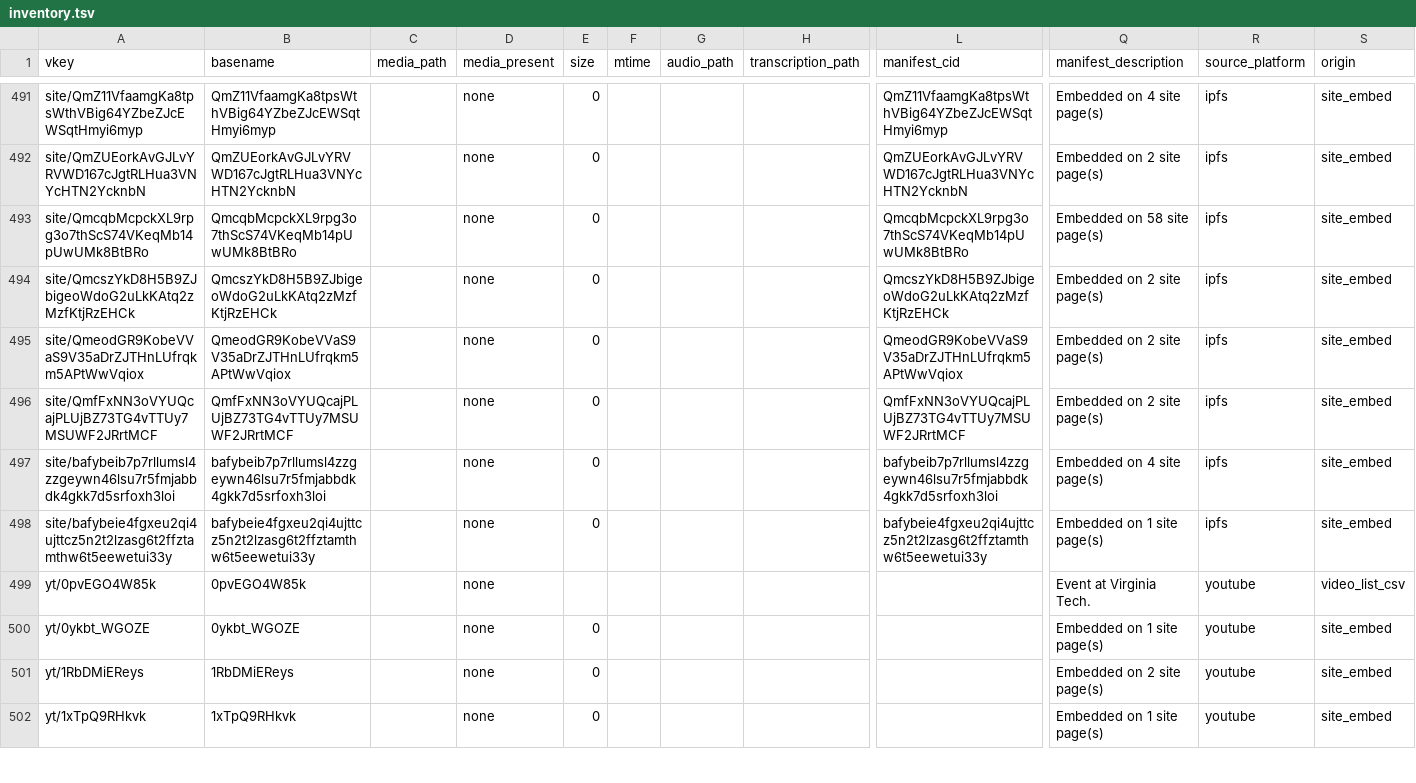
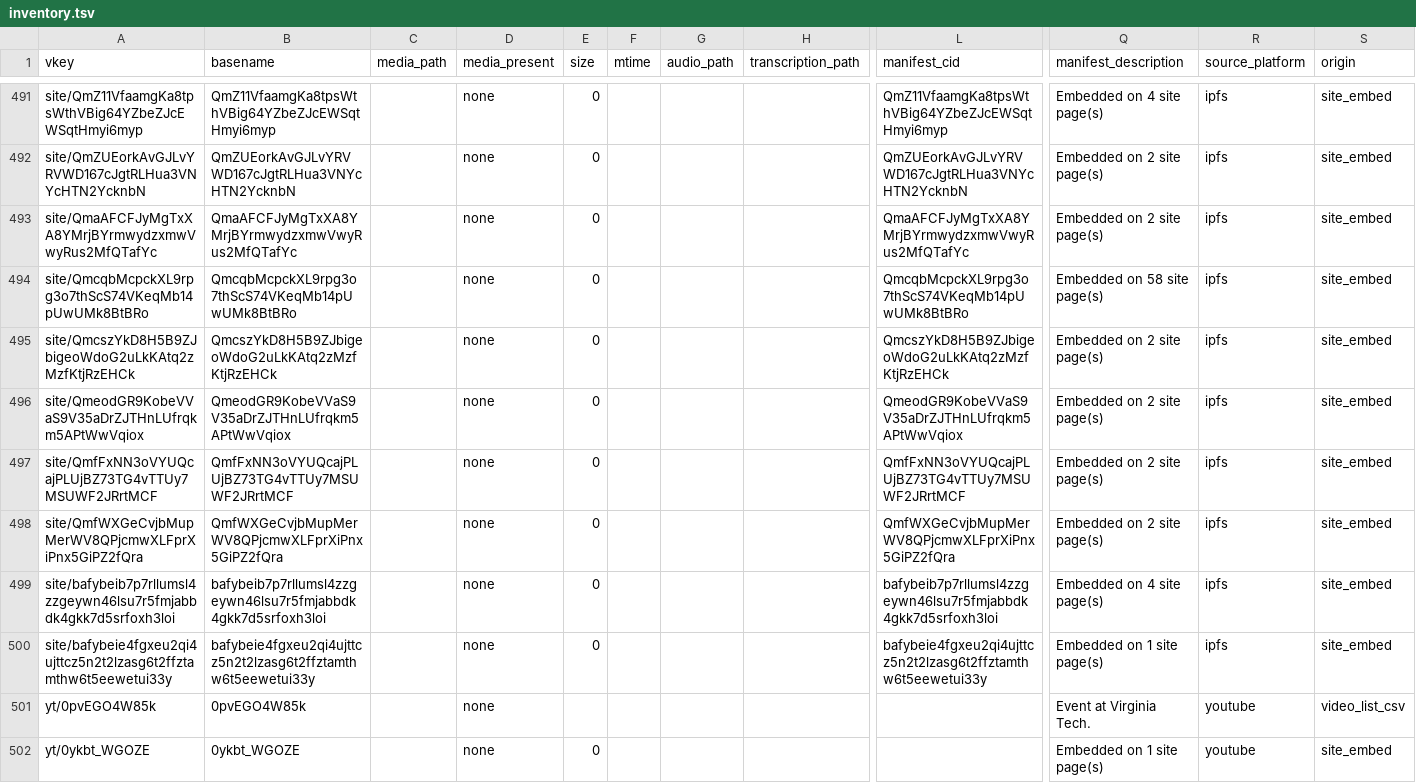
Before and after one commit to ACT3ai/charlie-kirk, a TSV file: videos_planning/generator/inventory.tsv, drawn as a sheet; only a part is shown, gaps mark what is left out; the shorter side is filled out with more unchanged rows; rows hold the shown columns only; the diff names each change by its address in the sheet, - before the commit and + after, or states it on an @@ line.

```diff
--- a/videos_planning/generator/inventory.tsv
+++ b/videos_planning/generator/inventory.tsv
+row 493: site/QmaAFCFJyMgTxXA8YMrjBYrmwydzxmwVwyRus2MfQTafYc | QmaAFCFJyMgTxXA8YMrjBYrmwydzxmwVwyRus2MfQTafYc |  | none | 0 |  |  |  | QmaAFCFJyMgTxXA8YMrjBYrmwydzxmwVwyRus2MfQTafYc | Embedded on 2 site page(s) | ipfs | site_embed
+row 498: site/QmfWXGeCvjbMupMerWV8QPjcmwXLFprXiPnx5GiPZ2fQra | QmfWXGeCvjbMupMerWV8QPjcmwXLFprXiPnx5GiPZ2fQra |  | none | 0 |  |  |  | QmfWXGeCvjbMupMerWV8QPjcmwXLFprXiPnx5GiPZ2fQra | Embedded on 2 site page(s) | ipfs | site_embed
```
Also changed, not shown: 16 other files.
